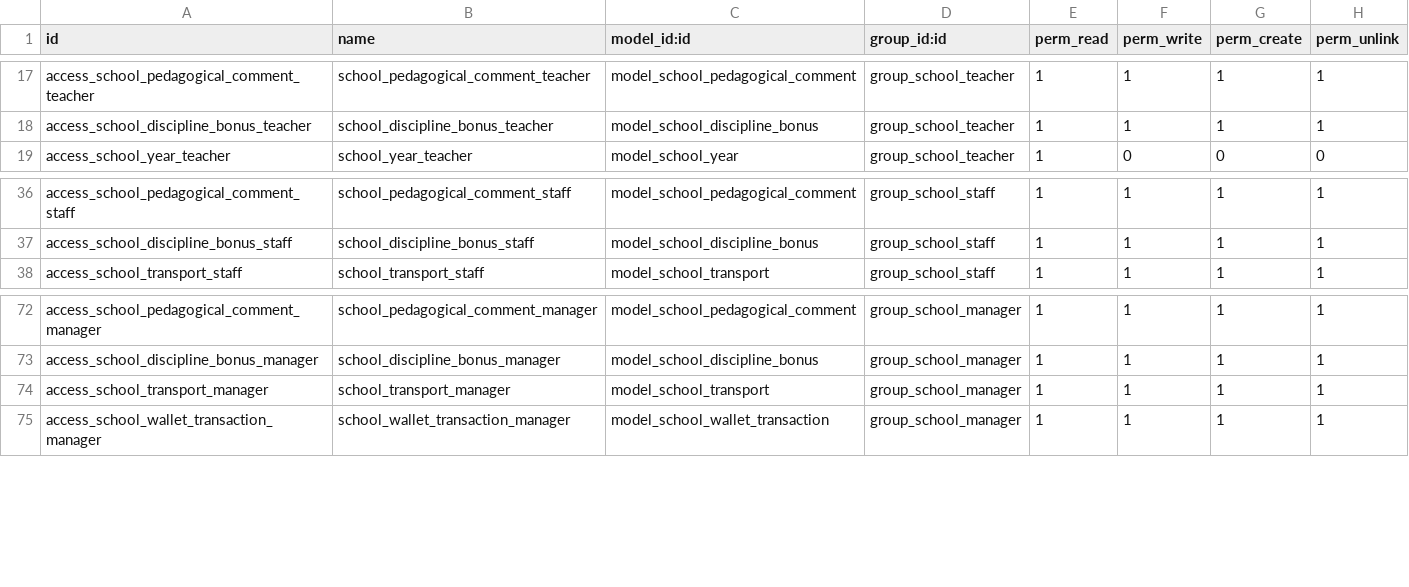
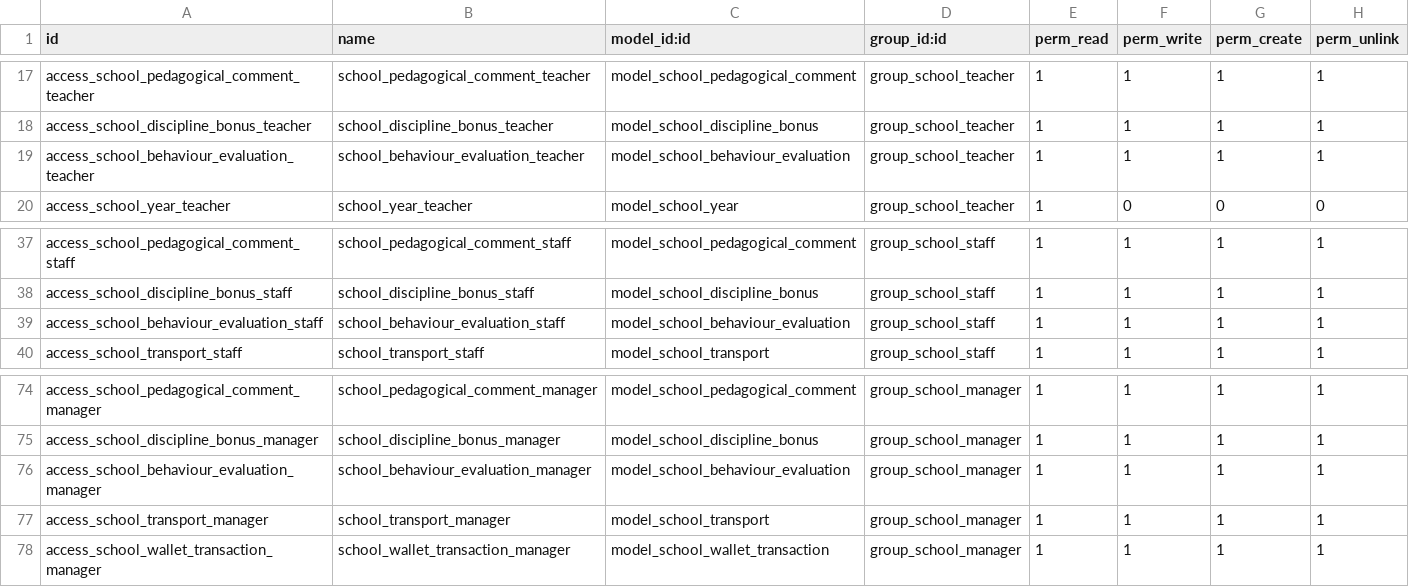
Before and after one commit to othmanbakkali/School_Mobile, a CSV file: school_mobile_v2/security/ir.model.access.csv, drawn as a sheet; only a part is shown, gaps mark what is left out.

Commit message:
feat(suivi): add behaviour evaluation administration, live grades synchronization and teacher remarks management

```diff
--- a/school_mobile_v2/security/ir.model.access.csv
+++ b/school_mobile_v2/security/ir.model.access.csv
@@ -18,2 +18,3 @@ access_school_pedagogical_comment_teacher,school_pedagogical_comment_teacher,mod
 access_school_discipline_bonus_teacher,school_discipline_bonus_teacher,model_school_discipline_bonus,group_school_teacher,1,1,1,1
+access_school_behaviour_evaluation_teacher,school_behaviour_evaluation_teacher,model_school_behaviour_evaluation,group_school_teacher,1,1,1,1
 access_school_year_teacher,school_year_teacher,model_school_year,group_school_teacher,1,0,0,0
@@ -37,2 +38,3 @@ access_school_pedagogical_comment_staff,school_pedagogical_comment_staff,model_s
 access_school_discipline_bonus_staff,school_discipline_bonus_staff,model_school_discipline_bonus,group_school_staff,1,1,1,1
+access_school_behaviour_evaluation_staff,school_behaviour_evaluation_staff,model_school_behaviour_evaluation,group_school_staff,1,1,1,1
 access_school_transport_staff,school_transport_staff,model_school_transport,group_school_staff,1,1,1,1
@@ -73,2 +75,3 @@ access_school_pedagogical_comment_manager,school_pedagogical_comment_manager,mod
 access_school_discipline_bonus_manager,school_discipline_bonus_manager,model_school_discipline_bonus,group_school_manager,1,1,1,1
+access_school_behaviour_evaluation_manager,school_behaviour_evaluation_manager,model_school_behaviour_evaluation,group_school_manager,1,1,1,1
 access_school_transport_manager,school_transport_manager,model_school_transport,group_school_manager,1,1,1,1
```
Also changed, not shown: 7 other files.
